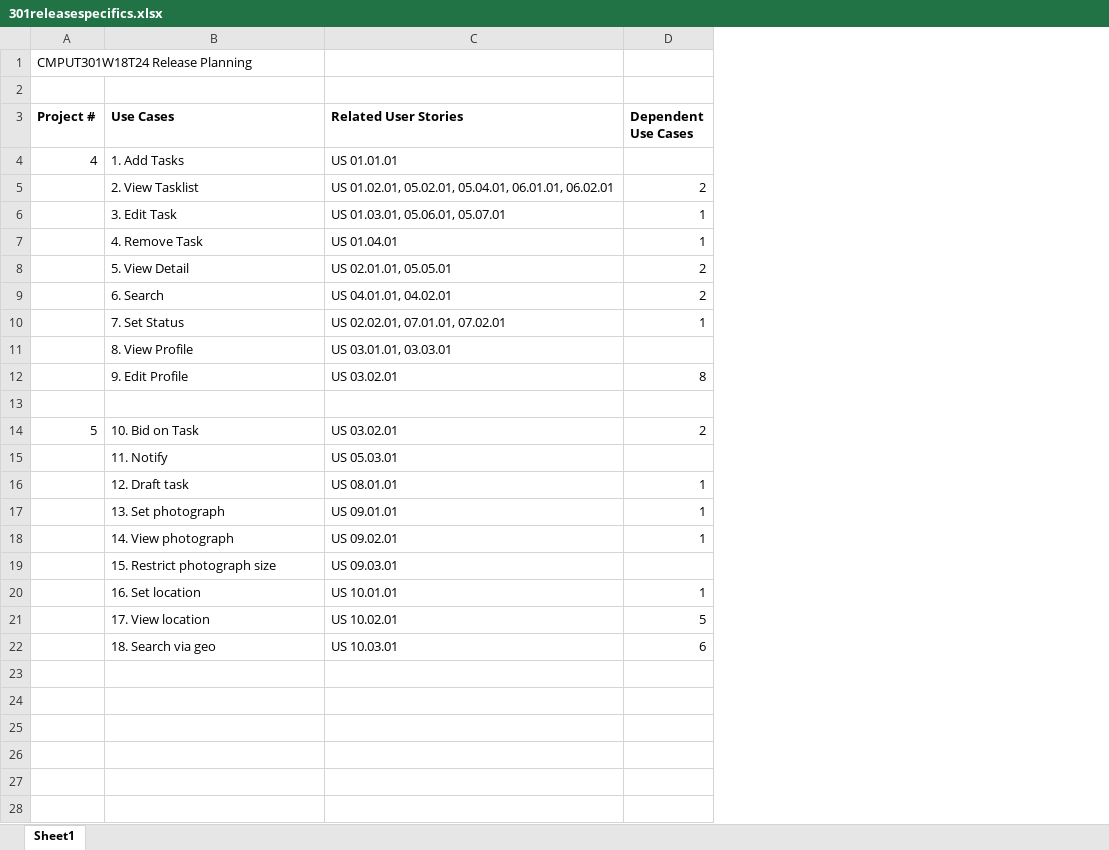
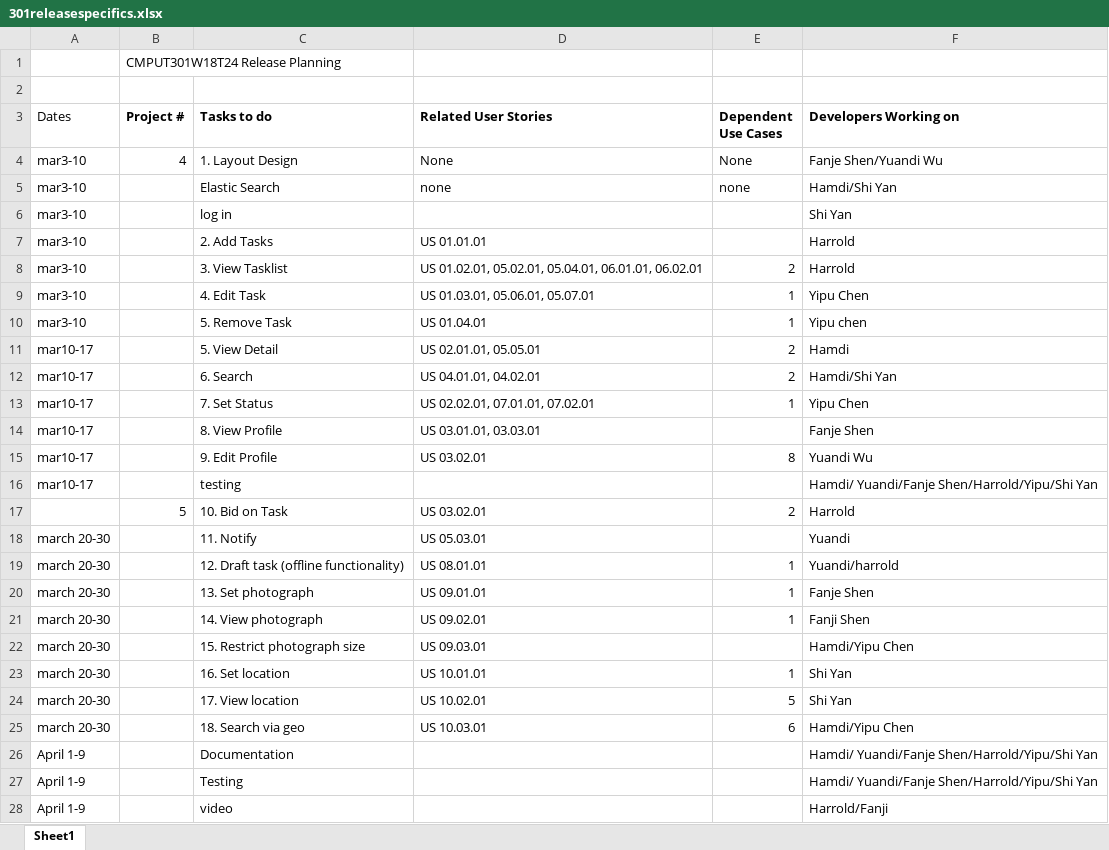
Before and after one commit to CMPUT301W18T24/CMPUT301W18T24, an Excel workbook: Doc/301releasespecifics.xlsx, sheet Sheet1, drawn as a sheet; values as stored, in another font and other column widths than the file's, no borders; addresses are those after the commit; the diff names each change by its address in the sheet, - before the commit and + after, or states it on an @@ line.

Commit message:
release plan update

```diff
--- a/Doc/301releasespecifics.xlsx (sheet Sheet1)
+++ b/Doc/301releasespecifics.xlsx (sheet Sheet1)
+column A (Dates), rows 7-25: mar3-10 | mar3-10 | mar3-10 | mar3-10 | mar10-17 | mar10-17 | mar10-17 | mar10-17 | mar10-17 | mar10-17 |  | march 20-30 | march 20-30 | march 20-30 | march 20-30 | march 20-30 | march 20-30 | march 20-30 | march 20-30
+column F (Developers Working on), rows 7-25: Harrold | Harrold | Yipu Chen | Yipu chen | Hamdi | Hamdi/Shi Yan | Yipu Chen | Fanje Shen | Yuandi Wu | Hamdi/ Yuandi/Fanje Shen/Harrold/Yipu/Shi Yan | Harrold | Yuandi | Yuandi/harrold | Fanje Shen | Fanji Shen | Hamdi/Yipu Chen | Shi Yan | Shi Yan | Hamdi/Yipu Chen
-C3: Use Cases
+C3: Tasks to do
+row 4: mar3-10 | 4 | 1. Layout Design | None | None | Fanje Shen/Yuandi Wu
+row 5: mar3-10 |  | Elastic Search | none | none | Hamdi/Shi Yan
+row 6: mar3-10 |  | log in |  |  | Shi Yan
-B7 (Project #): 4
+B7 (Project #): (empty)
-C7 (Tasks to do): 1. Add Tasks
+C7 (Tasks to do): 2. Add Tasks
-C8 (Tasks to do): 2. View Tasklist
+C8 (Tasks to do): 3. View Tasklist
-C9 (Tasks to do): 3. Edit Task
+C9 (Tasks to do): 4. Edit Task
-C10 (Tasks to do): 4. Remove Task
+C10 (Tasks to do): 5. Remove Task
-row 16: (empty)
+row 16: mar10-17 |  | testing |  |  | Hamdi/ Yuandi/Fanje Shen/Harrold/Yipu/Shi Yan
-C19 (Tasks to do): 12. Draft task
+C19 (Tasks to do): 12. Draft task (offline functionality)
+row 26: April 1-9 |  | Documentation |  |  | Hamdi/ Yuandi/Fanje Shen/Harrold/Yipu/Shi Yan
+row 27: April 1-9 |  | Testing |  |  | Hamdi/ Yuandi/Fanje Shen/Harrold/Yipu/Shi Yan
+row 28: April 1-9 |  | video |  |  | Harrold/Fanji
```
Also changed, not shown: 1 other file.
